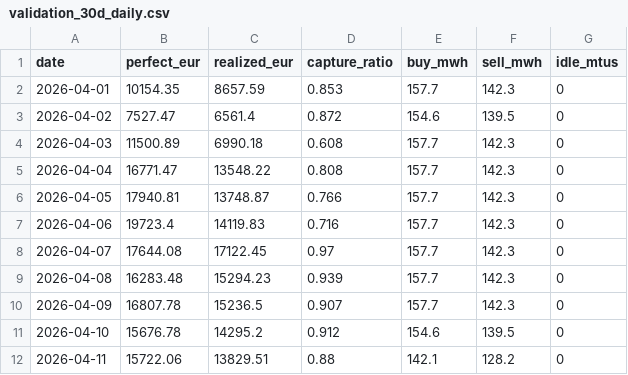
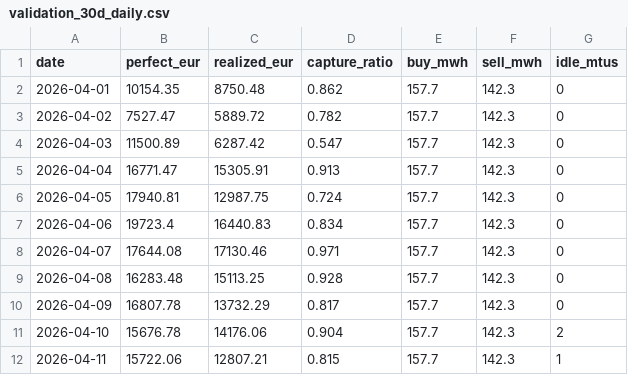
Before and after one commit to panteliskts/Agent404_ETW, a CSV file: reports/validation_30d_daily.csv, drawn as a sheet; only a part is shown; the diff covers the shown part only.

```diff
--- a/reports/validation_30d_daily.csv
+++ b/reports/validation_30d_daily.csv
@@ -1,12 +1,12 @@
 date,perfect_eur,realized_eur,capture_ratio,buy_mwh,sell_mwh,idle_mtus
-2026-04-01,10154.35,8657.59,0.853,157.7,142.3,0
-2026-04-02,7527.47,6561.4,0.872,154.6,139.5,0
-2026-04-03,11500.89,6990.18,0.608,157.7,142.3,0
-2026-04-04,16771.47,13548.22,0.808,157.7,142.3,0
-2026-04-05,17940.81,13748.87,0.766,157.7,142.3,0
-2026-04-06,19723.4,14119.83,0.716,157.7,142.3,0
-2026-04-07,17644.08,17122.45,0.97,157.7,142.3,0
-2026-04-08,16283.48,15294.23,0.939,157.7,142.3,0
-2026-04-09,16807.78,15236.5,0.907,157.7,142.3,0
-2026-04-10,15676.78,14295.2,0.912,154.6,139.5,0
-2026-04-11,15722.06,13829.51,0.88,142.1,128.2,0
+2026-04-01,10154.35,8750.48,0.862,157.7,142.3,0
+2026-04-02,7527.47,5889.72,0.782,157.7,142.3,0
+2026-04-03,11500.89,6287.42,0.547,157.7,142.3,0
+2026-04-04,16771.47,15305.91,0.913,157.7,142.3,0
+2026-04-05,17940.81,12987.75,0.724,157.7,142.3,0
+2026-04-06,19723.4,16440.83,0.834,157.7,142.3,0
+2026-04-07,17644.08,17130.46,0.971,157.7,142.3,0
+2026-04-08,16283.48,15113.25,0.928,157.7,142.3,0
+2026-04-09,16807.78,13732.29,0.817,157.7,142.3,0
+2026-04-10,15676.78,14176.06,0.904,157.7,142.3,2
+2026-04-11,15722.06,12807.21,0.815,157.7,142.3,1
```
Also changed, not shown: 61 edited cells elsewhere in this file, reports/validation_daily.csv, 16 other files.
